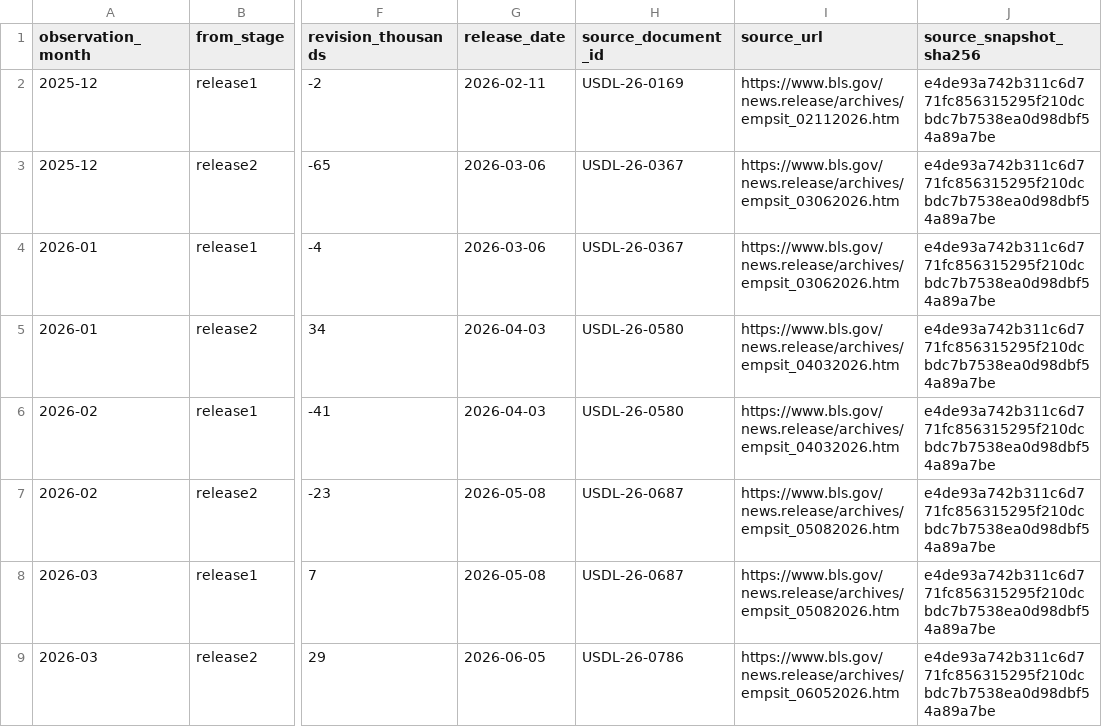
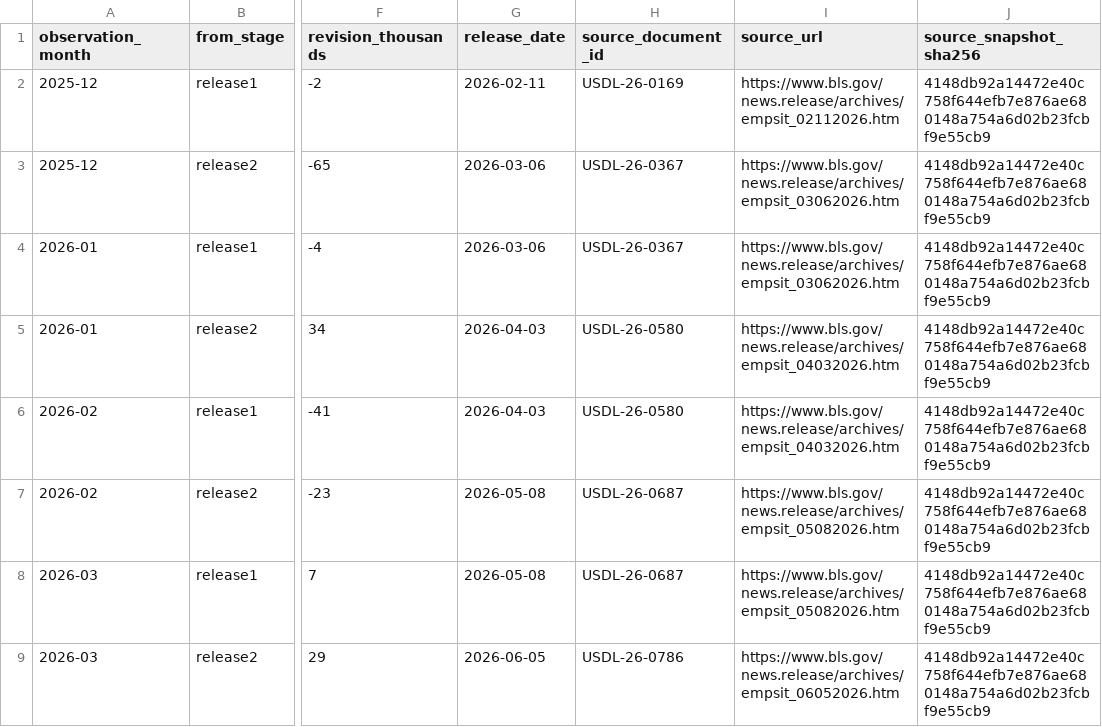
Before and after one commit to KAFKA2306/nonfarmpayroll, a CSV file: docs/api/v1/payroll-revisions.csv, drawn as a sheet; only a part is shown, gaps mark what is left out; the diff covers the shown part only; the diff names each change by its address in the sheet, - before the commit and + after, or states it on an @@ line.

```diff
--- a/docs/api/v1/payroll-revisions.csv
+++ b/docs/api/v1/payroll-revisions.csv
-J2:J9 (source_snapshot_sha256): e4de93a742b311c6d771fc856315295f210dcbdc7b7538ea0d98dbf54a89a7be
+J2:J9 (source_snapshot_sha256): 4148db92a14472e40c758f644efb7e876ae680148a754a6d02b23fcbf9e55cb9
```
Also changed, not shown: 2 added rows and 7 edited cells elsewhere in this file, 7 other files.
